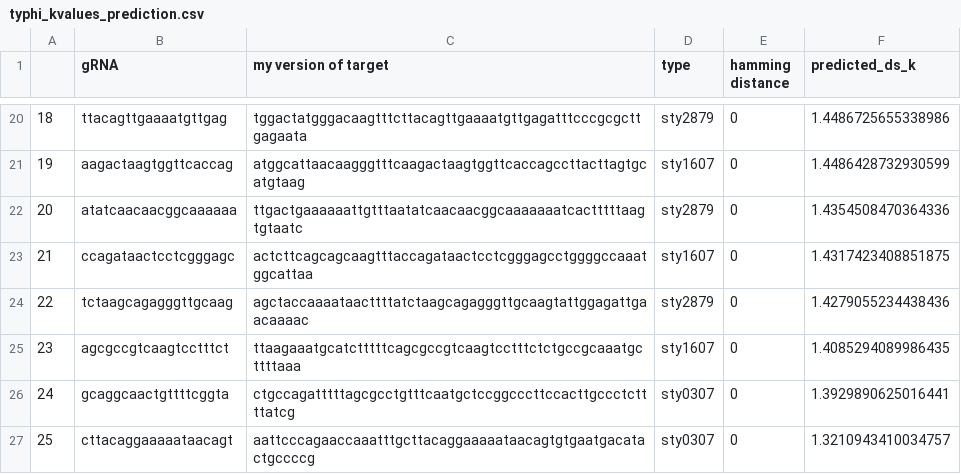
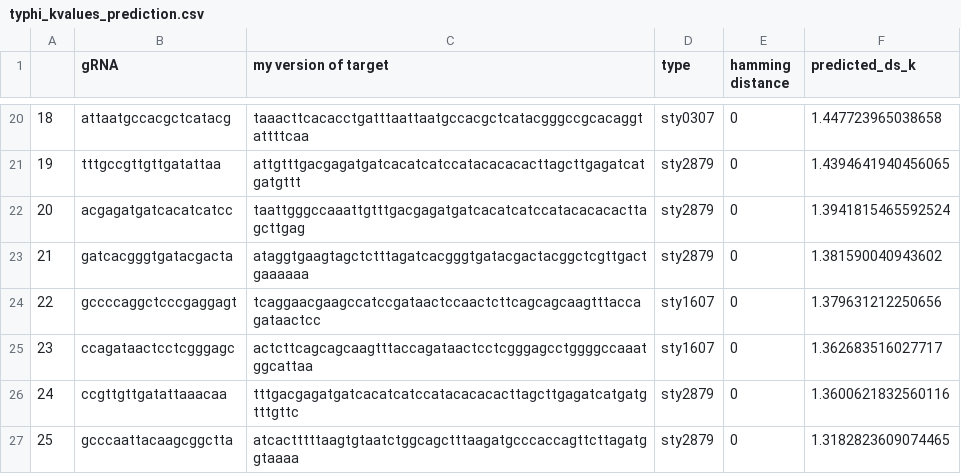
Before and after one commit to brendanhuo/IIB_project, a CSV file: Outputs/typhi_kvalues_prediction.csv, drawn as a sheet; only a part is shown, gaps mark what is left out; the diff covers the shown part only.

```diff
--- a/Outputs/typhi_kvalues_prediction.csv
+++ b/Outputs/typhi_kvalues_prediction.csv
@@ -20,8 +20,8 @@
-18,ttacagttgaaaatgttgag,tggactatgggacaagtttcttacagttgaaaatgttgagatttcccgcgcttgagaata,sty2879,0,1.4486725655338986
-19,aagactaagtggttcaccag,atggcattaacaagggtttcaagactaagtggttcaccagccttacttagtgcatgtaag,sty1607,0,1.4486428732930599
-20,atatcaacaacggcaaaaaa,ttgactgaaaaaattgtttaatatcaacaacggcaaaaaaatcactttttaagtgtaatc,sty2879,0,1.4354508470364336
-21,ccagataactcctcgggagc,actcttcagcagcaagtttaccagataactcctcgggagcctggggccaaatggcattaa,sty1607,0,1.4317423408851875
-22,tctaagcagagggttgcaag,agctaccaaaataacttttatctaagcagagggttgcaagtattggagattgaacaaaac,sty2879,0,1.4279055234438436
-23,agcgccgtcaagtcctttct,ttaagaaatgcatctttttcagcgccgtcaagtcctttctctgccgcaaatgcttttaaa,sty1607,0,1.4085294089986435
-24,gcaggcaactgttttcggta,ctgccagatttttagcgcctgtttcaatgctccggcccttccacttgccctcttttatcg,sty0307,0,1.3929890625016441
-25,cttacaggaaaaataacagt,aattcccagaaccaaatttgcttacaggaaaaataacagtgtgaatgacatactgccccg,sty0307,0,1.3210943410034757
+18,attaatgccacgctcatacg,taaacttcacacctgatttaattaatgccacgctcatacgggccgcacaggtattttcaa,sty0307,0,1.447723965038658
+19,tttgccgttgttgatattaa,attgtttgacgagatgatcacatcatccatacacacacttagcttgagatcatgatgttt,sty2879,0,1.4394641940456065
+20,acgagatgatcacatcatcc,taattgggccaaattgtttgacgagatgatcacatcatccatacacacacttagcttgag,sty2879,0,1.3941815465592524
+21,gatcacgggtgatacgacta,ataggtgaagtagctctttagatcacgggtgatacgactacggctcgttgactgaaaaaa,sty2879,0,1.381590040943602
+22,gccccaggctcccgaggagt,tcaggaacgaagccatccgataactccaactcttcagcagcaagtttaccagataactcc,sty1607,0,1.379631212250656
+23,ccagataactcctcgggagc,actcttcagcagcaagtttaccagataactcctcgggagcctggggccaaatggcattaa,sty1607,0,1.362683516027717
+24,ccgttgttgatattaaacaa,tttgacgagatgatcacatcatccatacacacacttagcttgagatcatgatgtttgttc,sty2879,0,1.3600621832560116
+25,gcccaattacaagcggctta,atcactttttaagtgtaatctggcagctttaagatgcccaccagttcttagatggtaaaa,sty2879,0,1.3182823609074465
```
Also changed, not shown: 143 edited cells elsewhere in this file, Outputs/kvalues.csv, 8 other files.
